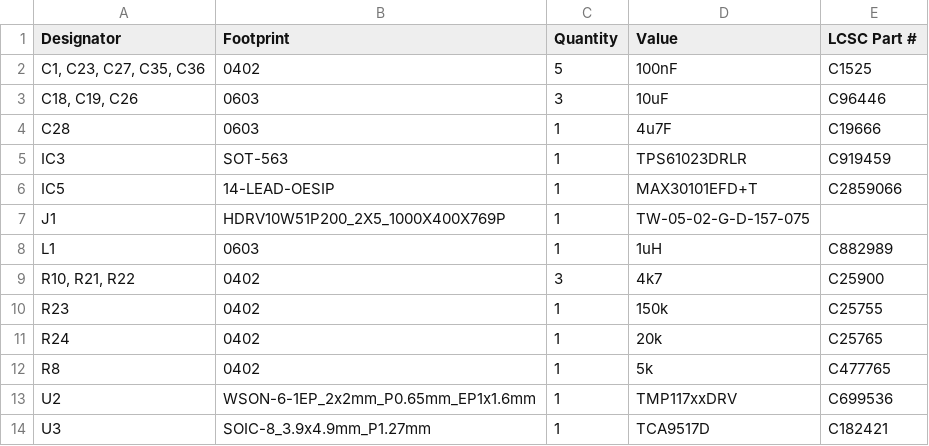
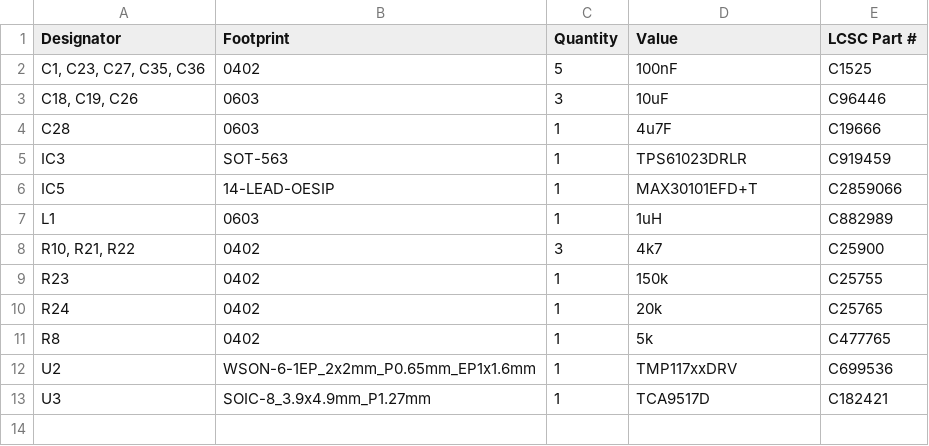
Before and after one commit to fbois5555-commits/Projet_Smilewatch, a CSV file: Kicad/Carte_V2/Carte_Capteur_V2/production/bom.csv, drawn as a sheet; the diff names each change by its address in the sheet, - before the commit and + after, or states it on an @@ line.

Commit message:
V2.1: Retrait J1 Samtec du bom.csv Carte_Capteur pour PCBA (soudure manuelle finale)

```diff
--- a/Kicad/Carte_V2/Carte_Capteur_V2/production/bom.csv
+++ b/Kicad/Carte_V2/Carte_Capteur_V2/production/bom.csv
-row 7: J1 | HDRV10W51P200_2X5_1000X400X769P | 1 | TW-05-02-G-D-157-075
```
Also changed, not shown: audits/Kicad/Carte_V2/Carte_Capteur_V2/production/bom.csv.
